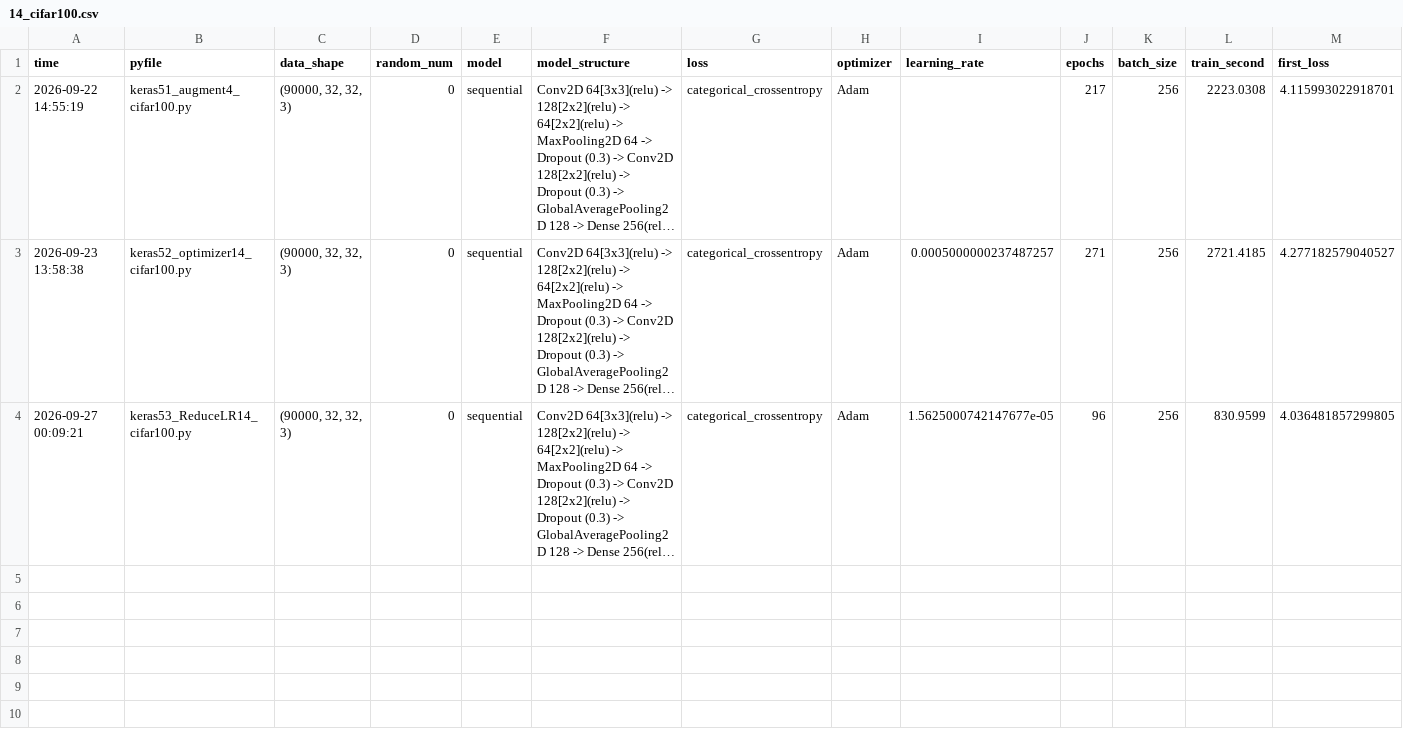
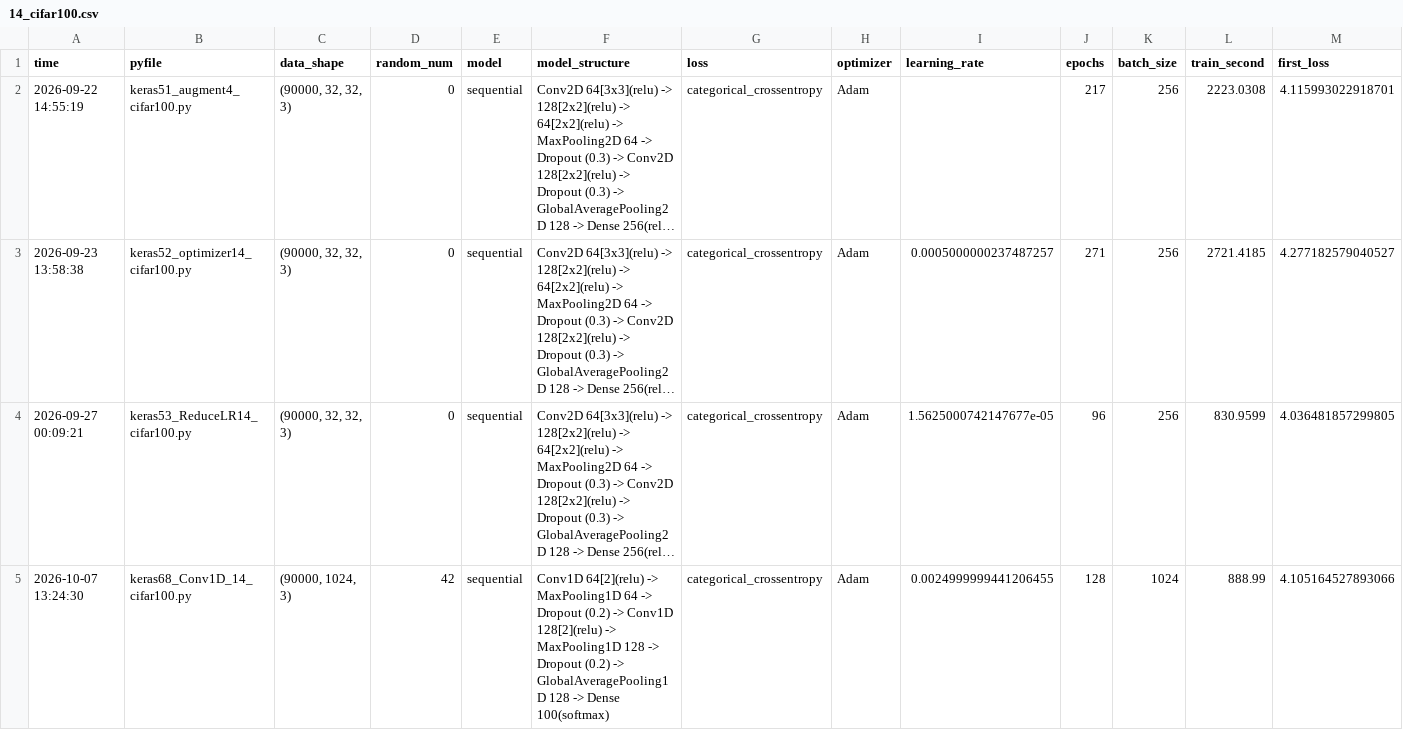
Before and after one commit to fdt15ss/furiosa2026-study, a CSV file: _data/record/14_cifar100.csv, drawn as a sheet; only a part is shown; long unchanged cells end in …; rows hold the shown columns only; the diff names each change by its address in the sheet, - before the commit and + after, or states it on an @@ line.

```diff
--- a/_data/record/14_cifar100.csv
+++ b/_data/record/14_cifar100.csv
+row 5: 2026-10-07 13:24:30 | keras68_Conv1D_14_cifar100.py | (90000, 1024, 3) | 42 | sequential | Conv1D 64[2](relu) -> MaxPooling1D 64 -> Dropout (0.2) -> Conv1D 128[2](relu) -> MaxPooling1D 128 -> Dropout (0.2) -> GlobalAveragePooling1D 128 -> Dense 100(softmax) | categorical_crossentropy | Adam | 0.0024999999441206455 | 128 | 1024 | 888.99 | 4.105164527893066
```
Also changed, not shown: _data/record/02_diabetes.csv, _data/record/04_dacon_ddarung.csv, 31 other files.
